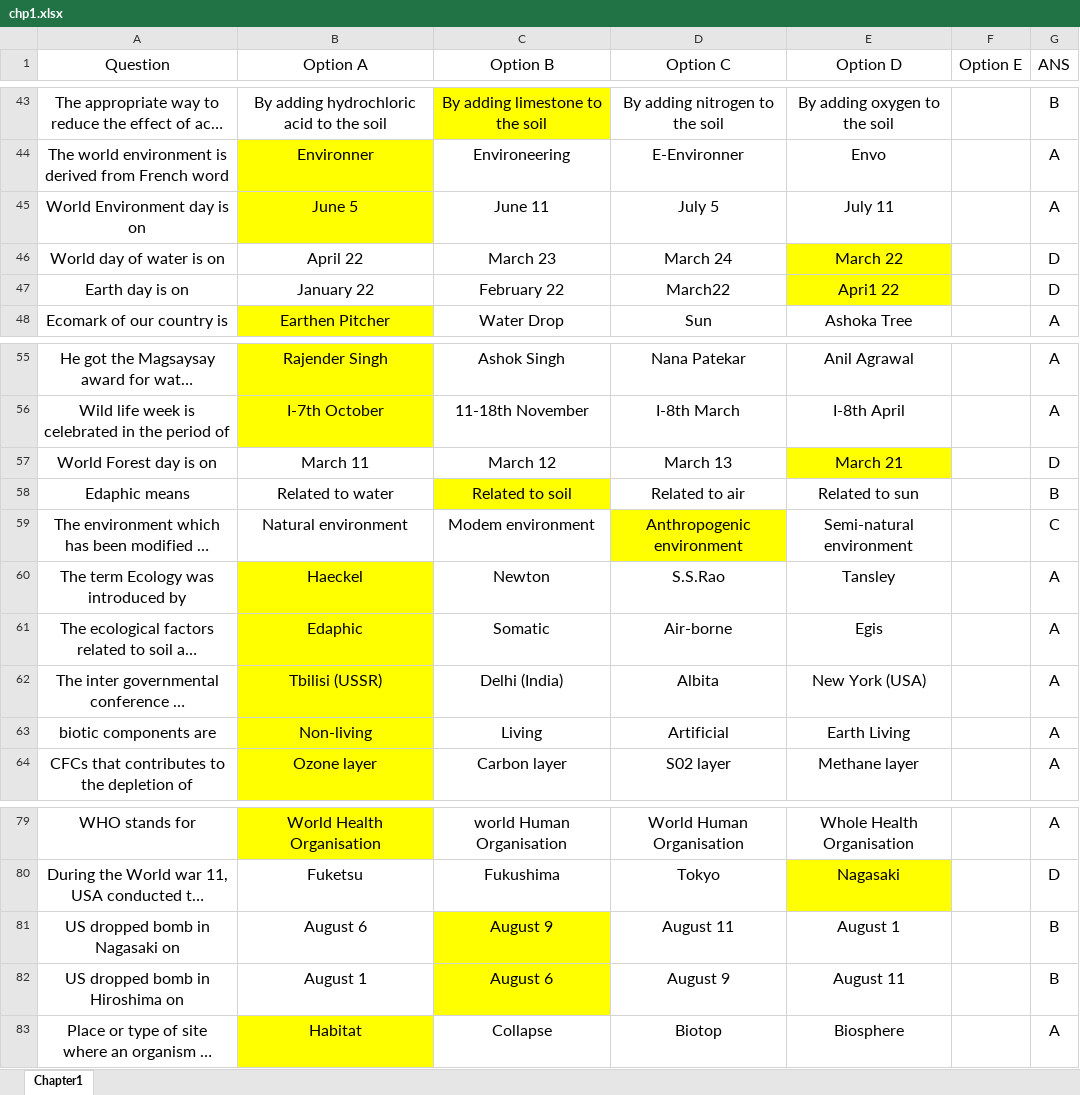
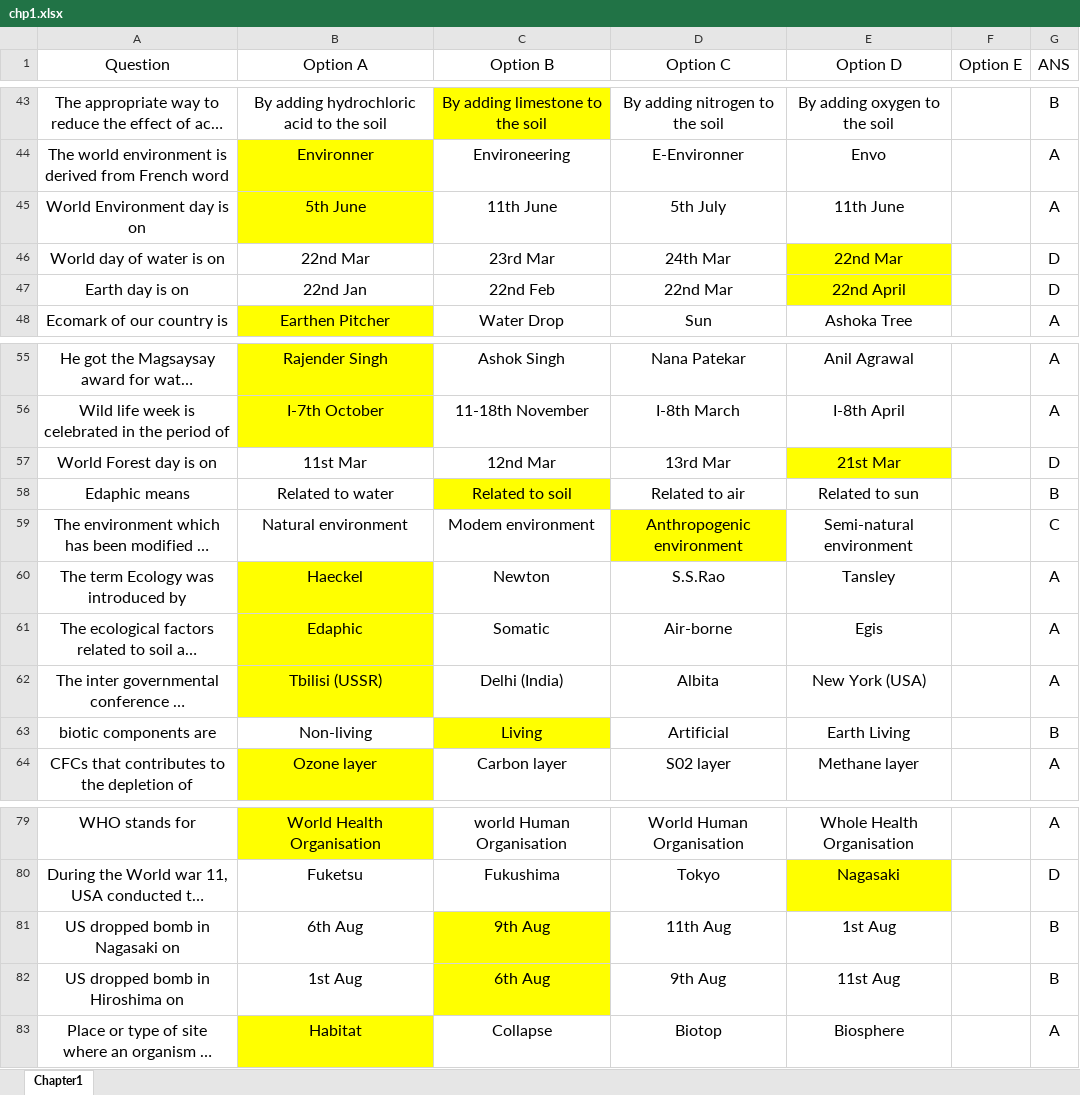
Before and after one commit to KaleKaran/EST-SEM-REPLICA, an Excel workbook: chp1.xlsx, sheet Chapter1, drawn as a sheet; only a part is shown, gaps mark what is left out; long unchanged cells end in …; values as stored, in another font and other column widths than the file's, no borders; the diff names each change by its address in the sheet, - before the commit and + after, or states it on an @@ line.

```diff
--- a/chp1.xlsx (sheet Chapter1)
+++ b/chp1.xlsx (sheet Chapter1)
-B45 (Option A): June 5
+B45 (Option A): 5th June
-C45 (Option B): June 11
+C45 (Option B): 11th June
-D45 (Option C): July 5
+D45 (Option C): 5th July
-E45 (Option D): July 11
+E45 (Option D): 11th June
-B46 (Option A): April 22
+B46 (Option A): 22nd Mar
-C46 (Option B): March 23
+C46 (Option B): 23rd Mar
-D46 (Option C): March 24
+D46 (Option C): 24th Mar
-E46 (Option D): March 22
+E46 (Option D): 22nd Mar
-B47 (Option A): January 22
+B47 (Option A): 22nd Jan
-C47 (Option B): February 22
+C47 (Option B): 22nd Feb
-D47 (Option C): March22
+D47 (Option C): 22nd Mar
-E47 (Option D): Apri1 22
+E47 (Option D): 22nd April
-B57 (Option A): March 11
+B57 (Option A): 11st Mar
-C57 (Option B): March 12
+C57 (Option B): 12nd Mar
-D57 (Option C): March 13
+D57 (Option C): 13rd Mar
-E57 (Option D): March 21
+E57 (Option D): 21st Mar
-B63 fill: #FFFF00
+B63 fill: none
-C63 fill: none
+C63 fill: #FFFF00
-G63 (ANS): A
+G63 (ANS): B
-B81 (Option A): August 6
+B81 (Option A): 6th Aug
-C81 (Option B): August 9
+C81 (Option B): 9th Aug
-D81 (Option C): August 11
+D81 (Option C): 11th Aug
-E81 (Option D): August 1
+E81 (Option D): 1st Aug
-B82 (Option A): August 1
+B82 (Option A): 1st Aug
-C82 (Option B): August 6
+C82 (Option B): 6th Aug
-D82 (Option C): August 9
+D82 (Option C): 9th Aug
-E82 (Option D): August 11
+E82 (Option D): 11st Aug
```
Also changed, not shown: chp2.xlsx, chp3.xlsx, 7 other files.
